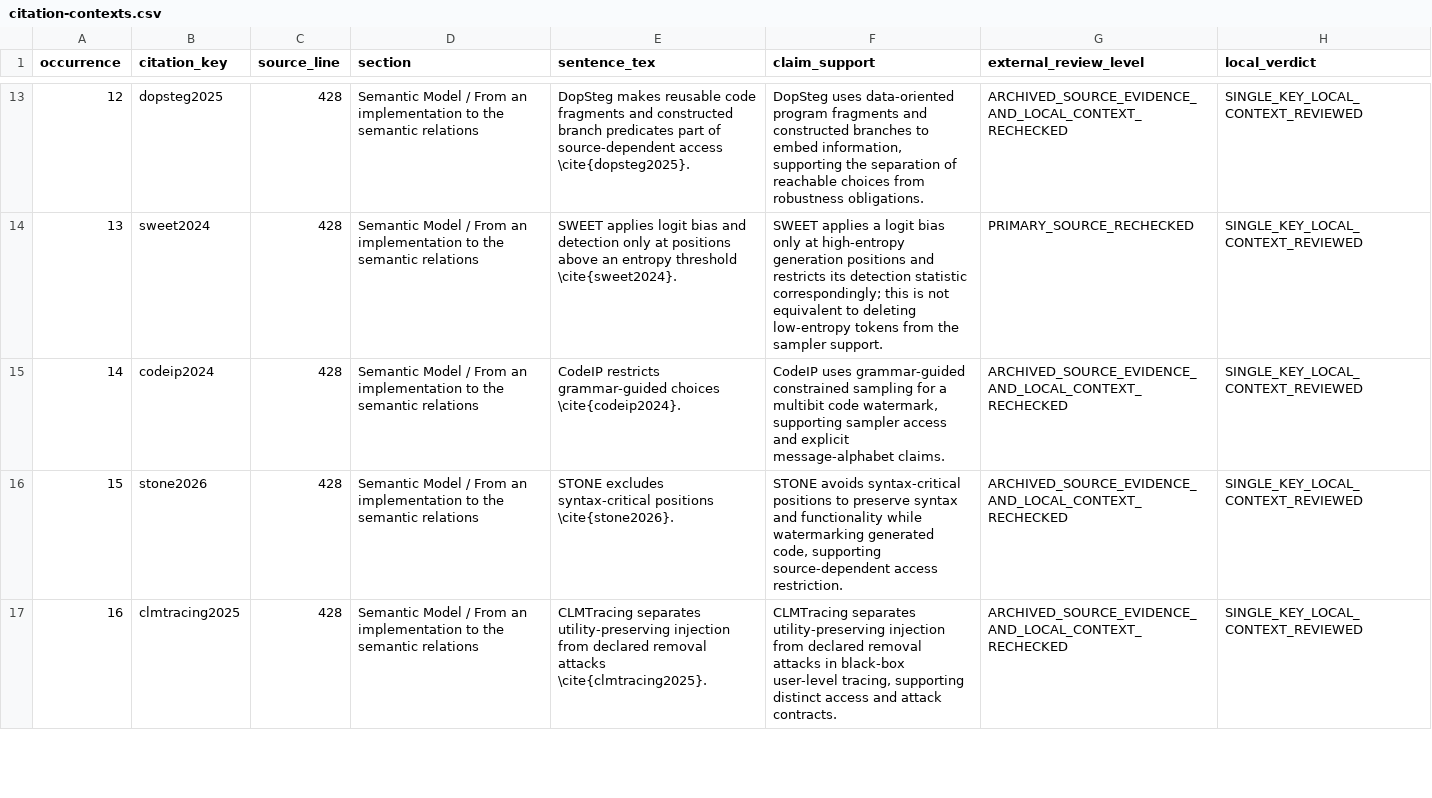
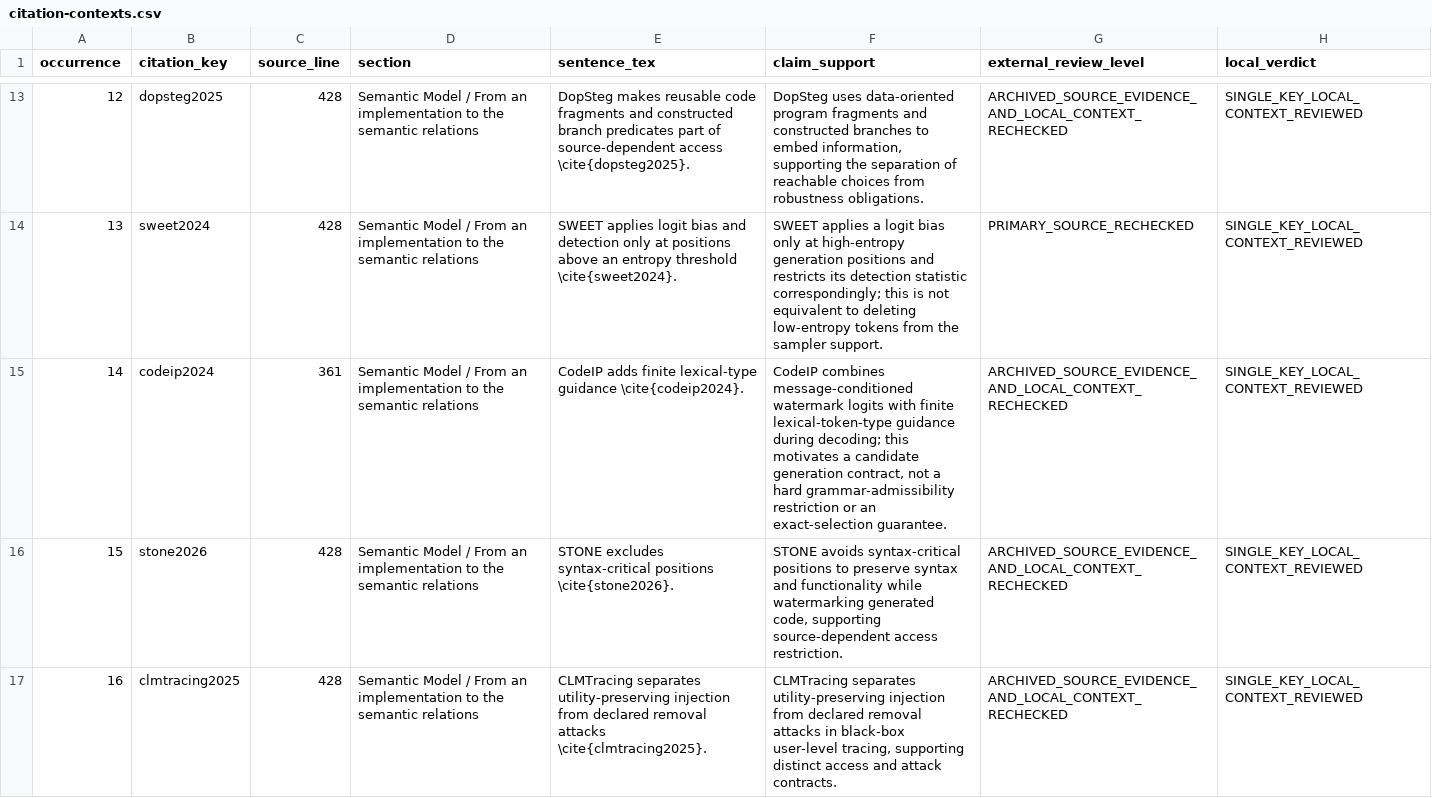
Before and after one commit to Haoyi-Zhang/MarkCapacity, a CSV file: citation-contexts.csv, drawn as a sheet; only a part is shown, gaps mark what is left out; the diff covers the shown part only.

Commit message:
Clarify cited-source scope and protocol descriptions

```diff
--- a/citation-contexts.csv
+++ b/citation-contexts.csv
@@ -14,3 +14,3 @@ occurrence,citation_key,source_line,section,sentence_tex,claim_support,external_
 13,sweet2024,428,Semantic Model / From an implementation to the semantic relations,SWEET applies logit bias and detection only at positions above an entropy threshold \cite{sweet2024}.,SWEET applies a logit bias only at high-entropy generation positions and restricts its detection statistic correspondingly; this is not equivalent to deleting low-entropy tokens from the sampler support.,PRIMARY_SOURCE_RECHECKED,SINGLE_KEY_LOCAL_CONTEXT_REVIEWED
-14,codeip2024,428,Semantic Model / From an implementation to the semantic relations,CodeIP restricts grammar-guided choices \cite{codeip2024}.,"CodeIP uses grammar-guided constrained sampling for a multibit code watermark, supporting sampler access and explicit message-alphabet claims.",ARCHIVED_SOURCE_EVIDENCE_AND_LOCAL_CONTEXT_RECHECKED,SINGLE_KEY_LOCAL_CONTEXT_REVIEWED
+14,codeip2024,361,Semantic Model / From an implementation to the semantic relations,CodeIP adds finite lexical-type guidance \cite{codeip2024}.,"CodeIP combines message-conditioned watermark logits with finite lexical-token-type guidance during decoding; this motivates a candidate generation contract, not a hard grammar-admissibility restriction or an exact-selection guarantee.",ARCHIVED_SOURCE_EVIDENCE_AND_LOCAL_CONTEXT_RECHECKED,SINGLE_KEY_LOCAL_CONTEXT_REVIEWED
 15,stone2026,428,Semantic Model / From an implementation to the semantic relations,STONE excludes syntax-critical positions \cite{stone2026}.,"STONE avoids syntax-critical positions to preserve syntax and functionality while watermarking generated code, supporting source-dependent access restriction.",ARCHIVED_SOURCE_EVIDENCE_AND_LOCAL_CONTEXT_RECHECKED,SINGLE_KEY_LOCAL_CONTEXT_REVIEWED
```
Also changed, not shown: 2 edited cells elsewhere in this file, citation_support.csv, reference-audit-final.csv, 4 other files.
